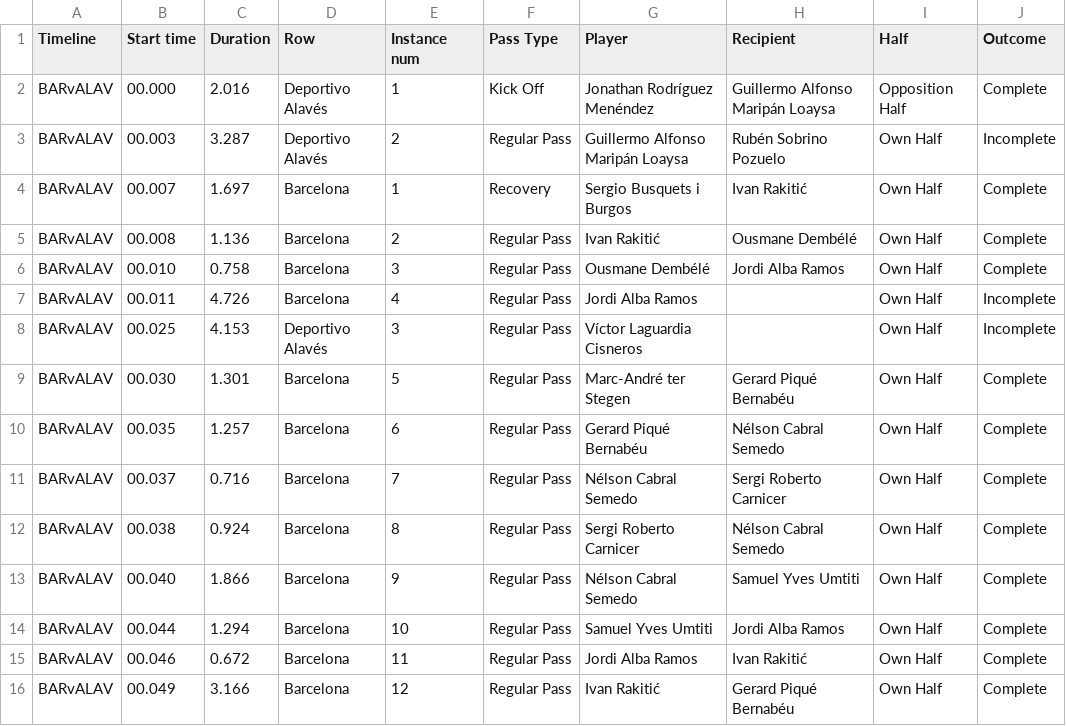
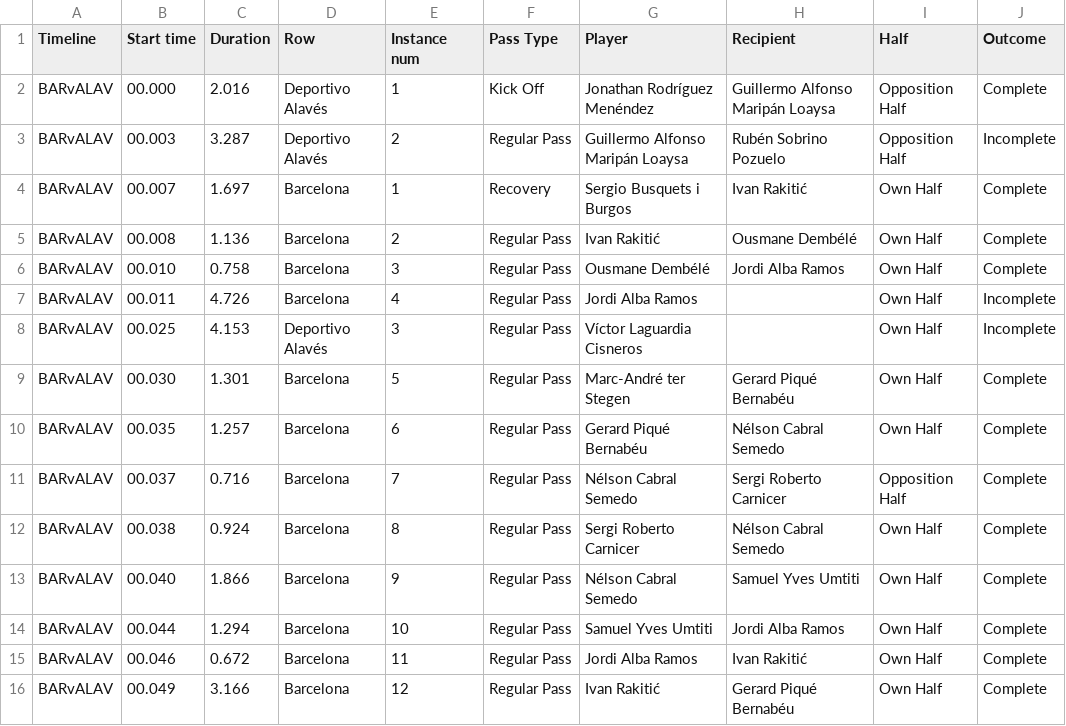
Before and after one commit to rhysbw/PoC-Python, a CSV file: example_csv_data/found_files/export_of_online_json.csv, drawn as a sheet.

```diff
--- a/example_csv_data/found_files/export_of_online_json.csv
+++ b/example_csv_data/found_files/export_of_online_json.csv
@@ -2,3 +2,3 @@ Timeline,Start time,Duration,Row,Instance num,Pass Type,Player,Recipient,Half,Ou
 BARvALAV,00.000,2.016,Deportivo Alavés,1,Kick Off,Jonathan Rodríguez Menéndez,Guillermo Alfonso Maripán Loaysa,Opposition Half,Complete
-BARvALAV,00.003,3.287,Deportivo Alavés,2,Regular Pass,Guillermo Alfonso Maripán Loaysa,Rubén Sobrino Pozuelo,Own Half,Incomplete
+BARvALAV,00.003,3.287,Deportivo Alavés,2,Regular Pass,Guillermo Alfonso Maripán Loaysa,Rubén Sobrino Pozuelo,Opposition Half,Incomplete
 BARvALAV,00.007,1.697,Barcelona,1,Recovery,Sergio Busquets i Burgos,Ivan Rakitić,Own Half,Complete
@@ -10,3 +10,3 @@ BARvALAV,00.030,1.301,Barcelona,5,Regular Pass,Marc-André ter Stegen,Gerard Piq
 BARvALAV,00.035,1.257,Barcelona,6,Regular Pass,Gerard Piqué Bernabéu,Nélson Cabral Semedo,Own Half,Complete
-BARvALAV,00.037,0.716,Barcelona,7,Regular Pass,Nélson Cabral Semedo,Sergi Roberto Carnicer,Own Half,Complete
+BARvALAV,00.037,0.716,Barcelona,7,Regular Pass,Nélson Cabral Semedo,Sergi Roberto Carnicer,Opposition Half,Complete
 BARvALAV,00.038,0.924,Barcelona,8,Regular Pass,Sergi Roberto Carnicer,Nélson Cabral Semedo,Own Half,Complete
```
Also changed, not shown: 7 other files.
